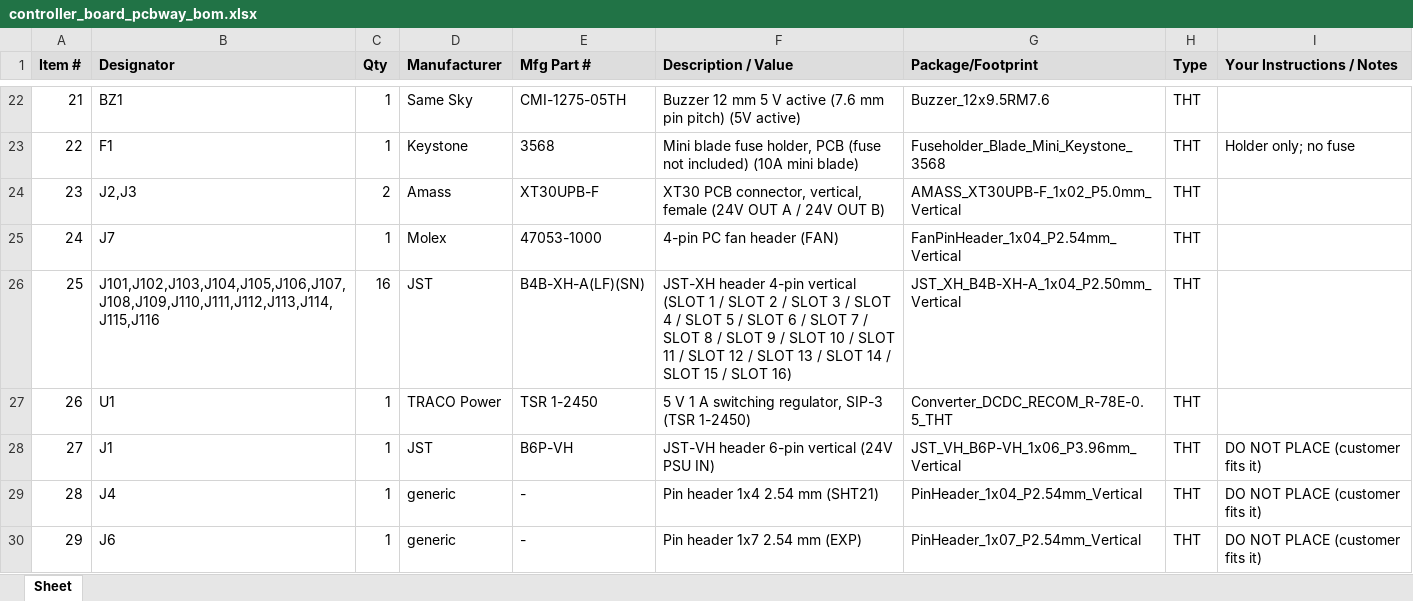
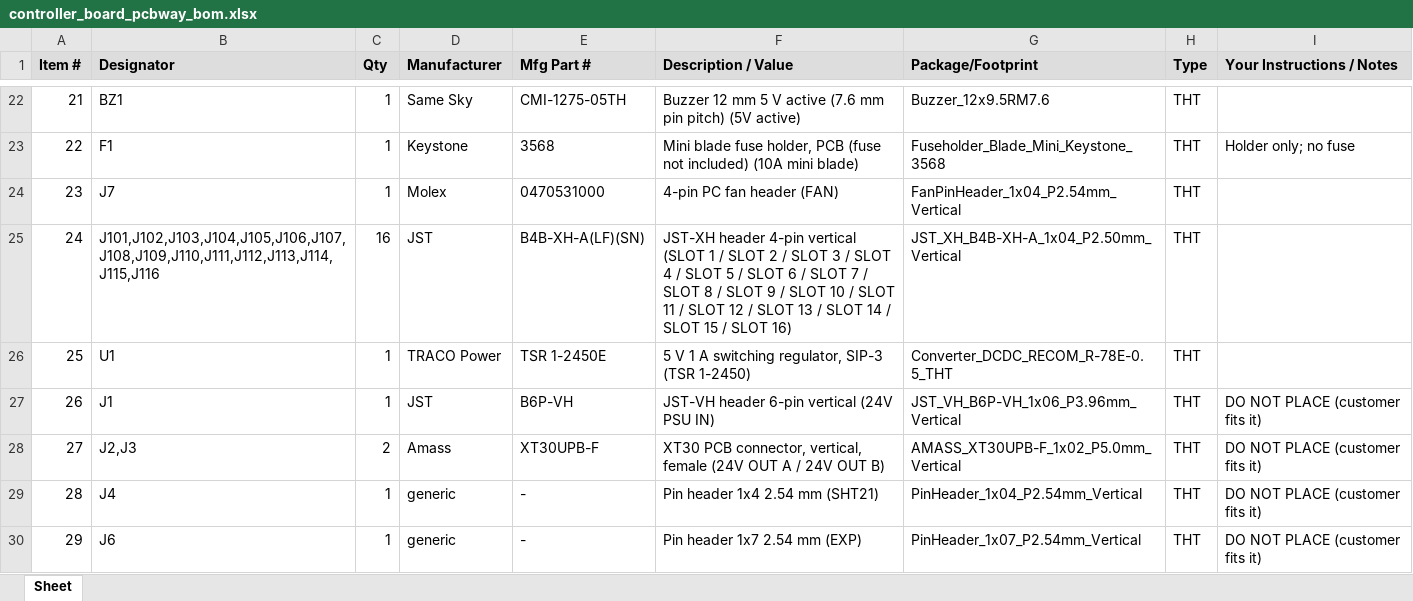
Before and after one commit to Gultak/parkside-charger, an Excel workbook: electronics/controller-board/fab/pcbway/controller_board_pcbway_bom.xlsx, sheet Sheet, drawn as a sheet; only a part is shown, gaps mark what is left out; values as stored, in another font and other column widths than the file's, no borders; the diff covers the shown part only; the diff names each change by its address in the sheet, - before the commit and + after, or states it on an @@ line.

```diff
--- a/electronics/controller-board/fab/pcbway/controller_board_pcbway_bom.xlsx (sheet Sheet)
+++ b/electronics/controller-board/fab/pcbway/controller_board_pcbway_bom.xlsx (sheet Sheet)
-B24 (Designator): J2,J3
+B24 (Designator): J7
-C24 (Qty): 2
+C24 (Qty): 1
-D24 (Manufacturer): Amass
+D24 (Manufacturer): Molex
-E24 (Mfg Part #): XT30UPB-F
+E24 (Mfg Part #): 0470531000
-F24 (Description / Value): XT30 PCB connector, vertical, female (24V OUT A / 24V OUT B)
+F24 (Description / Value): 4-pin PC fan header (FAN)
-G24 (Package/Footprint): AMASS_XT30UPB-F_1x02_P5.0mm_Vertical
+G24 (Package/Footprint): FanPinHeader_1x04_P2.54mm_Vertical
-B25 (Designator): J7
+B25 (Designator): J101,J102,J103,J104,J105,J106,J107,J108,J109,J110,J111,J112,J113,J114,J115,J116
-C25 (Qty): 1
+C25 (Qty): 16
-D25 (Manufacturer): Molex
+D25 (Manufacturer): JST
-E25 (Mfg Part #): 47053-1000
+E25 (Mfg Part #): B4B-XH-A(LF)(SN)
-F25 (Description / Value): 4-pin PC fan header (FAN)
+F25 (Description / Value): JST-XH header 4-pin vertical (SLOT 1 / SLOT 2 / SLOT 3 / SLOT 4 / SLOT 5 / SLOT 6 / SLOT 7 / SLOT 8 / SLOT 9 / SLOT 10 / SLOT 11 / SLOT 12 / SLOT 13 / SLOT 14 / SLOT 15 / SLOT 16)
-G25 (Package/Footprint): FanPinHeader_1x04_P2.54mm_Vertical
+G25 (Package/Footprint): JST_XH_B4B-XH-A_1x04_P2.50mm_Vertical
-B26 (Designator): J101,J102,J103,J104,J105,J106,J107,J108,J109,J110,J111,J112,J113,J114,J115,J116
+B26 (Designator): U1
-C26 (Qty): 16
+C26 (Qty): 1
-D26 (Manufacturer): JST
+D26 (Manufacturer): TRACO Power
-E26 (Mfg Part #): B4B-XH-A(LF)(SN)
+E26 (Mfg Part #): TSR 1-2450E
-F26 (Description / Value): JST-XH header 4-pin vertical (SLOT 1 / SLOT 2 / SLOT 3 / SLOT 4 / SLOT 5 / SLOT 6 / SLOT 7 / SLOT 8 / SLOT 9 / SLOT 10 / SLOT 11 / SLOT 12 / SLOT 13 / SLOT 14 / SLOT 15 / SLOT 16)
+F26 (Description / Value): 5 V 1 A switching regulator, SIP-3 (TSR 1-2450)
-G26 (Package/Footprint): JST_XH_B4B-XH-A_1x04_P2.50mm_Vertical
+G26 (Package/Footprint): Converter_DCDC_RECOM_R-78E-0.5_THT
-B27 (Designator): U1
+B27 (Designator): J1
-D27 (Manufacturer): TRACO Power
+D27 (Manufacturer): JST
-E27 (Mfg Part #): TSR 1-2450
+E27 (Mfg Part #): B6P-VH
-F27 (Description / Value): 5 V 1 A switching regulator, SIP-3 (TSR 1-2450)
+F27 (Description / Value): JST-VH header 6-pin vertical (24V PSU IN)
-G27 (Package/Footprint): Converter_DCDC_RECOM_R-78E-0.5_THT
+G27 (Package/Footprint): JST_VH_B6P-VH_1x06_P3.96mm_Vertical
-I27 (Your Instructions / Notes): (empty)
+I27 (Your Instructions / Notes): DO NOT PLACE (customer fits it)
-B28 (Designator): J1
+B28 (Designator): J2,J3
-C28 (Qty): 1
+C28 (Qty): 2
-D28 (Manufacturer): JST
+D28 (Manufacturer): Amass
-E28 (Mfg Part #): B6P-VH
+E28 (Mfg Part #): XT30UPB-F
-F28 (Description / Value): JST-VH header 6-pin vertical (24V PSU IN)
+F28 (Description / Value): XT30 PCB connector, vertical, female (24V OUT A / 24V OUT B)
-G28 (Package/Footprint): JST_VH_B6P-VH_1x06_P3.96mm_Vertical
+G28 (Package/Footprint): AMASS_XT30UPB-F_1x02_P5.0mm_Vertical
```
Also changed, not shown: 31 edited cells elsewhere in this sheet, electronics/controller-board/fab/pcbway/controller_board_pcbway_cpl.xlsx, electronics/slot-board/fab/pcbway/slot_board_pcbway_bom.xlsx, 14 other files.
